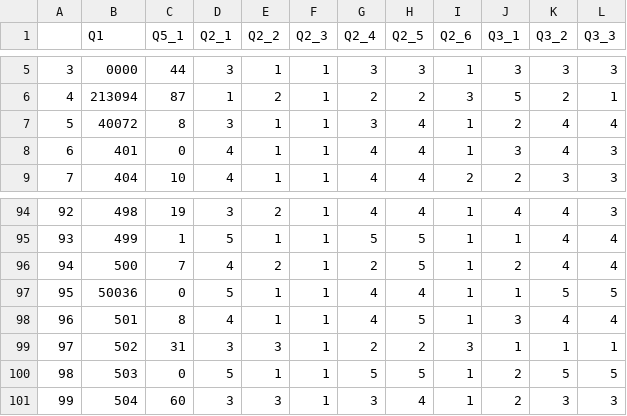
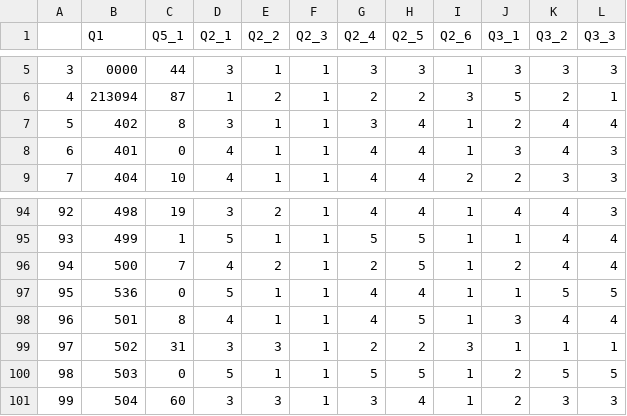
Before and after one commit to tuteng0915/resilience, a CSV file: data/Hot_Pre_selfreport.csv, drawn as a sheet; only a part is shown, gaps mark what is left out.

Commit message:
finish encode cogData

```diff
--- a/data/Hot_Pre_selfreport.csv
+++ b/data/Hot_Pre_selfreport.csv
@@ -6,3 +6,3 @@
 4,213094,87,1,2,1,2,2,3,5,2,1
-5,40072,8,3,1,1,3,4,1,2,4,4
+5,402,8,3,1,1,3,4,1,2,4,4
 6,401,0,4,1,1,4,4,1,3,4,3
@@ -96,3 +96,3 @@
 94,500,7,4,2,1,2,5,1,2,4,4
-95,50036,0,5,1,1,4,4,1,1,5,5
+95,536,0,5,1,1,4,4,1,1,5,5
 96,501,8,4,1,1,4,5,1,3,4,4
```
Also changed, not shown: data/Cold_Pre_selfreport.csv, data/Hot_Post_selfreport.csv, 7 other files.
